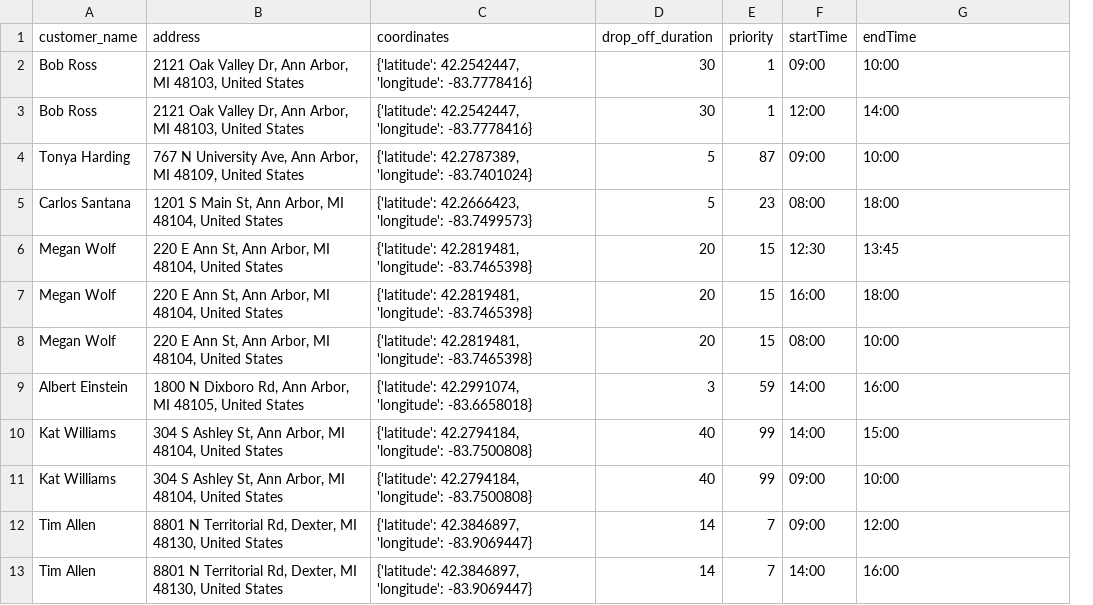
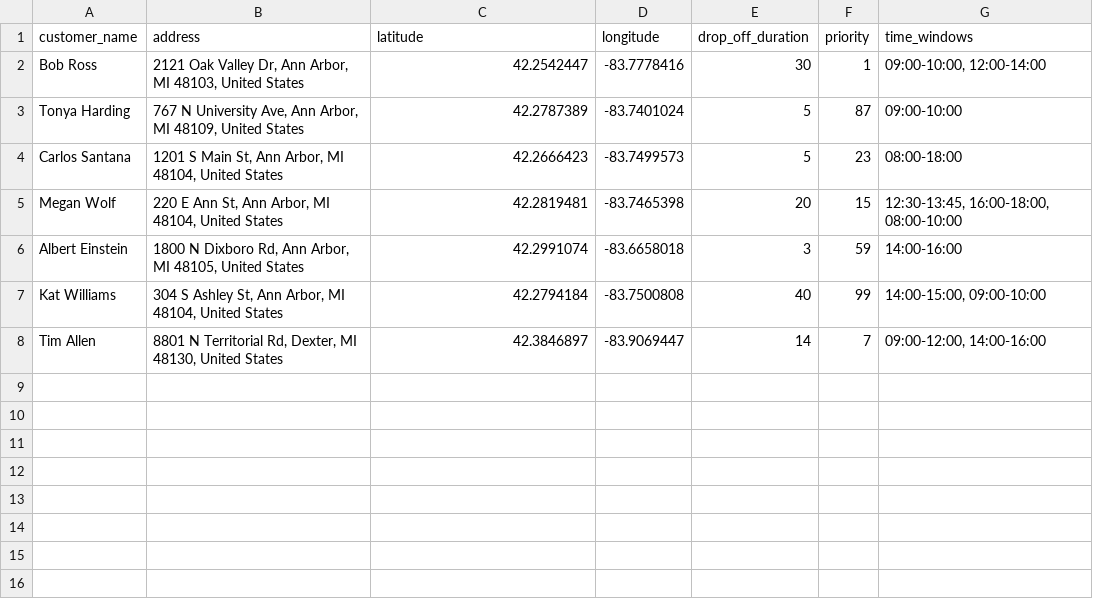
Before and after one commit to CSDTs/af-routes, a CSV file: public/stops.csv, drawn as a sheet; removed rows and columns are numbered as before the commit, all else as after; the diff names each change by its address in the sheet, - before the commit and + after, or states it on an @@ line.

Commit message:
(chore) remove trash code from tables in favor of slide overs

```diff
--- a/public/stops.csv
+++ b/public/stops.csv
+column D (longitude), rows 2-8: -83.7778416 | -83.7401024 | -83.7499573 | -83.7465398 | -83.6658018 | -83.7500808 | -83.9069447
-column F (startTime), row 2: 09:00; rows 4-6: 09:00 | 08:00 | 12:30; rows 9-10: 14:00 | 14:00; row 12: 09:00
-C1: coordinates
+C1: latitude
-G1: endTime
+G1: time_windows
-C2 (latitude): {'latitude': 42.2542447, 'longitude': -83.7778416}
+C2 (latitude): 42.2542447
-G2 (time_windows): 10:00
+G2 (time_windows): 09:00-10:00, 12:00-14:00
-row 3: Bob Ross | 2121 Oak Valley Dr, Ann Arbor, MI 48103, United States | {'latitude': 42.2542447, 'longitude': -83.7778416} | 30 | 1 | 12:00 | 14:00
-C3 (latitude): {'latitude': 42.2787389, 'longitude': -83.7401024}
+C3 (latitude): 42.2787389
-G3 (time_windows): 10:00
+G3 (time_windows): 09:00-10:00
-C4 (latitude): {'latitude': 42.2666423, 'longitude': -83.7499573}
+C4 (latitude): 42.2666423
-G4 (time_windows): 18:00
+G4 (time_windows): 08:00-18:00
-C5 (latitude): {'latitude': 42.2819481, 'longitude': -83.7465398}
+C5 (latitude): 42.2819481
-G5 (time_windows): 13:45
+G5 (time_windows): 12:30-13:45, 16:00-18:00, 08:00-10:00
-row 7: Megan Wolf | 220 E Ann St, Ann Arbor, MI 48104, United States | {'latitude': 42.2819481, 'longitude': -83.7465398} | 20 | 15 | 16:00 | 18:00
-row 8: Megan Wolf | 220 E Ann St, Ann Arbor, MI 48104, United States | {'latitude': 42.2819481, 'longitude': -83.7465398} | 20 | 15 | 08:00 | 10:00
-C6 (latitude): {'latitude': 42.2991074, 'longitude': -83.6658018}
+C6 (latitude): 42.2991074
-G6 (time_windows): 16:00
+G6 (time_windows): 14:00-16:00
-C7 (latitude): {'latitude': 42.2794184, 'longitude': -83.7500808}
+C7 (latitude): 42.2794184
-G7 (time_windows): 15:00
+G7 (time_windows): 14:00-15:00, 09:00-10:00
-row 11: Kat Williams | 304 S Ashley St, Ann Arbor, MI 48104, United States | {'latitude': 42.2794184, 'longitude': -83.7500808} | 40 | 99 | 09:00 | 10:00
-C8 (latitude): {'latitude': 42.3846897, 'longitude': -83.9069447}
+C8 (latitude): 42.3846897
-G8 (time_windows): 12:00
+G8 (time_windows): 09:00-12:00, 14:00-16:00
-row 13: Tim Allen | 8801 N Territorial Rd, Dexter, MI 48130, United States | {'latitude': 42.3846897, 'longitude': -83.9069447} | 14 | 7 | 14:00 | 16:00
```
Also changed, not shown: public/drivers.csv, 18 other files.
